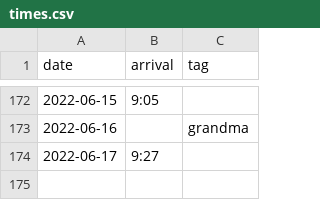
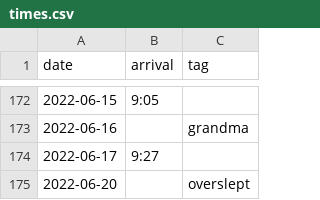
Before and after one commit to defgsus/kindergarten-times, a CSV file: times.csv, drawn as a sheet; only a part is shown, gaps mark what is left out; the diff names each change by its address in the sheet, - before the commit and + after, or states it on an @@ line.

```diff
--- a/times.csv
+++ b/times.csv
+row 175: 2022-06-20 |  | overslept
```
Also changed, not shown: 1 other file.
